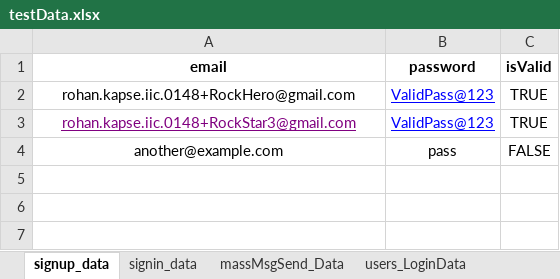
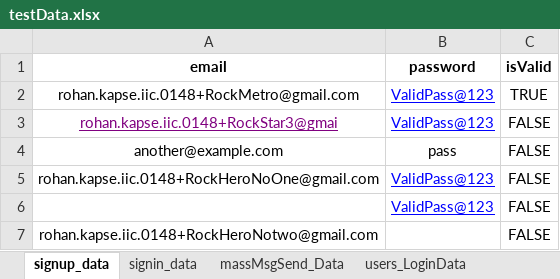
Before and after one commit to rohankapse20/knkyWebApp_AutomationTesting-For-Automation-Testing-, an Excel workbook: data/testData.xlsx, sheet signup_data, drawn as a sheet; values as stored, in another font and other column widths than the file's, no borders; the diff names each change by its address in the sheet, - before the commit and + after, or states it on an @@ line.

Commit message:
Update the signup tests

```diff
--- a/data/testData.xlsx (sheet signup_data)
+++ b/data/testData.xlsx (sheet signup_data)
-A2 (email): rohan.kapse.iic.0148+RockHero@gmail.com
+A2 (email): rohan.kapse.iic.0148+RockMetro@gmail.com
-A3 (email): rohan.kapse.iic.0148+RockStar3@gmail.com
+A3 (email): rohan.kapse.iic.0148+RockStar3@gmai
-C3 (isValid): TRUE
+C3 (isValid): FALSE
+row 5: rohan.kapse.iic.0148+RockHeroNoOne@gmail.com | ValidPass@123 | FALSE
+row 6:  | ValidPass@123 | FALSE
+row 7: rohan.kapse.iic.0148+RockHeroNotwo@gmail.com |  | FALSE
```
Also changed, not shown: 3 other files.
